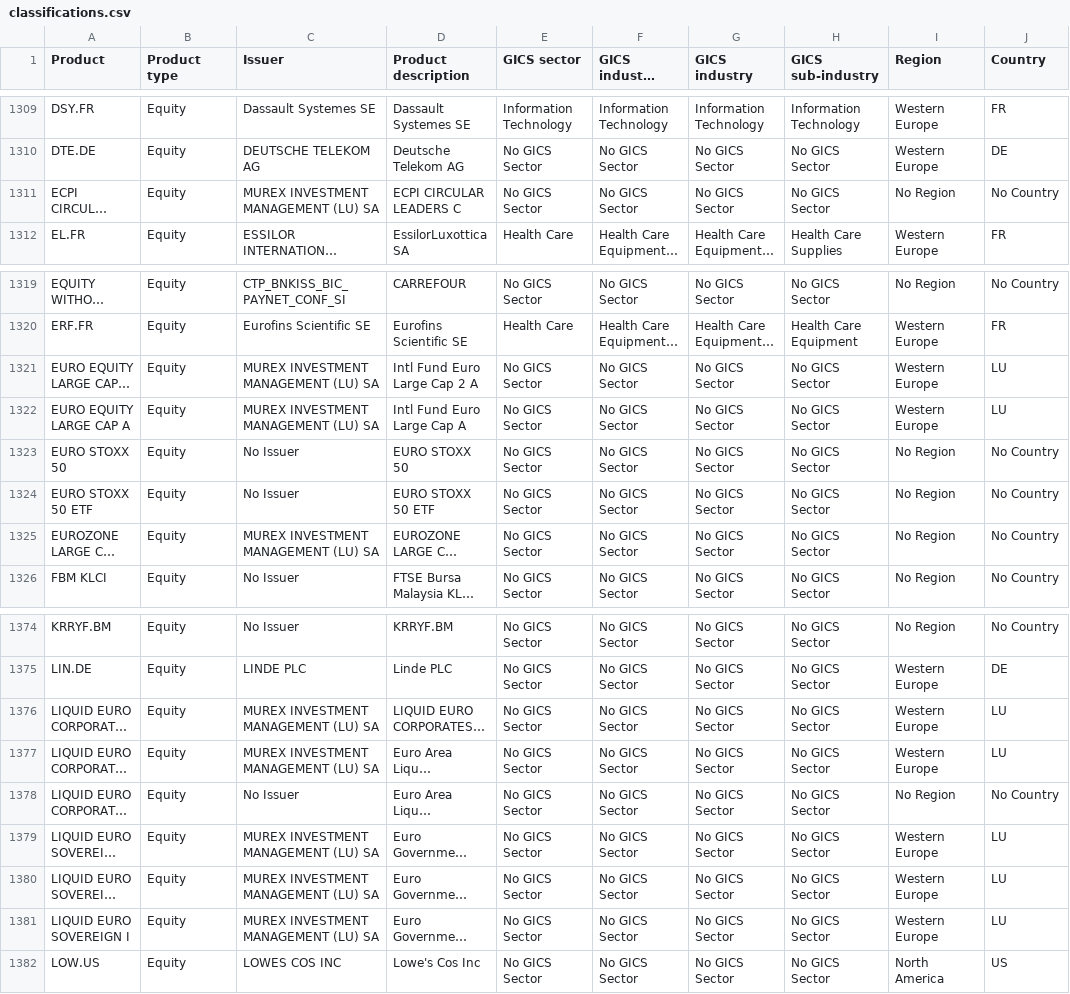
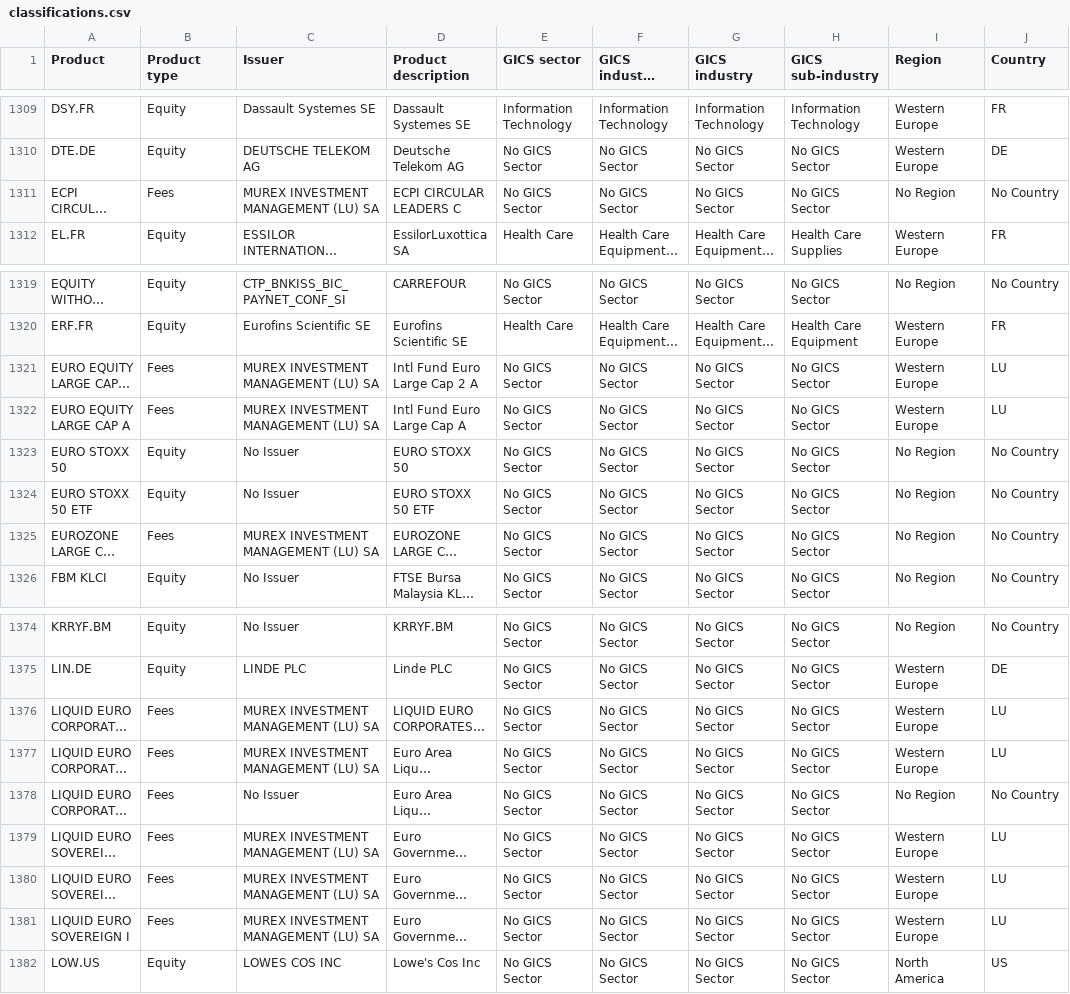
Before and after one commit to JN-IM-mx/PerformanceAttributionApp, a CSV file: data/classifications.csv, drawn as a sheet; only a part is shown, gaps mark what is left out; long unchanged cells end in …; the diff names each change by its address in the sheet, - before the commit and + after, or states it on an @@ line.

```diff
--- a/data/classifications.csv
+++ b/data/classifications.csv
-B1311 (Product type): Equity
+B1311 (Product type): Fees
-B1321:B1322 (Product type): Equity
+B1321:B1322 (Product type): Fees
-B1325 (Product type): Equity
+B1325 (Product type): Fees
-B1376:B1381 (Product type): Equity
+B1376:B1381 (Product type): Fees
```
Also changed, not shown: 1 other file.
